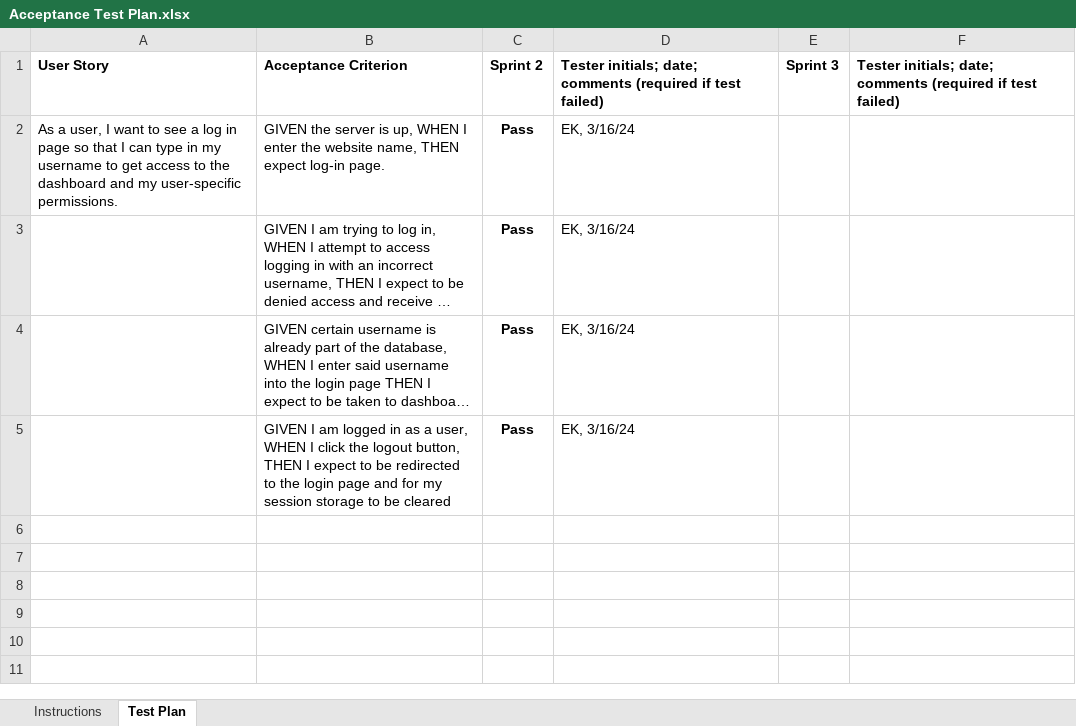
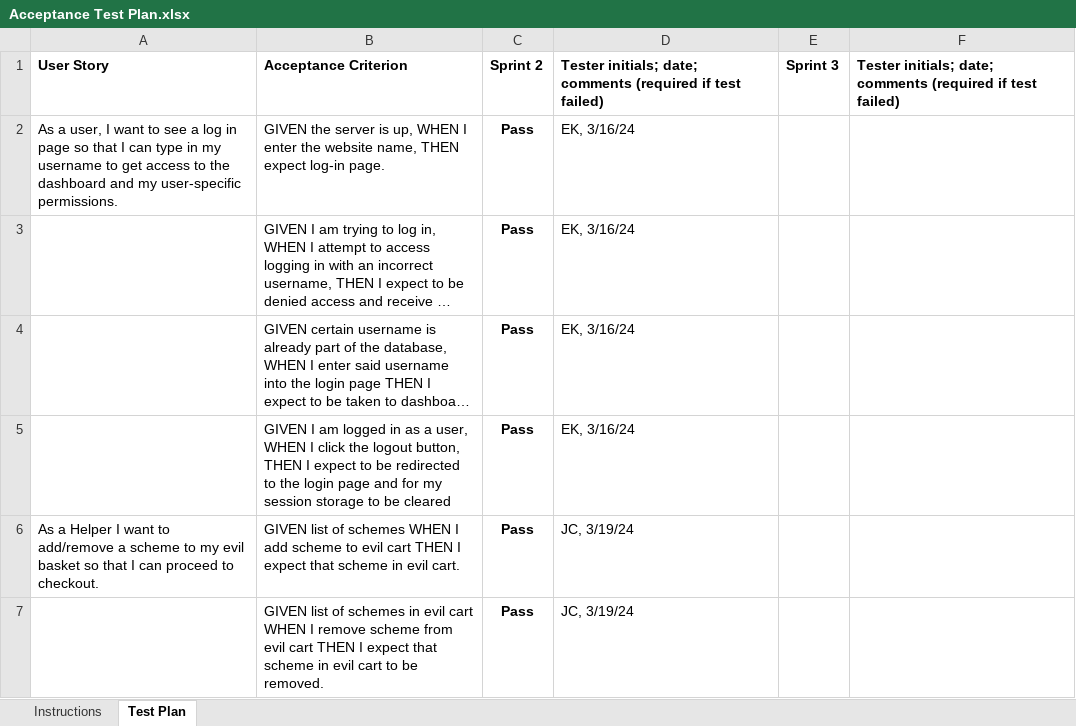
Before and after one commit to theonewhoPrints/E-Data-Website, an Excel workbook: etc/Acceptance Test Plan.xlsx, sheet Test Plan, drawn as a sheet; long unchanged cells end in …; values as stored, in another font and other column widths than the file's, no borders; conditional formats not drawn; the diff names each change by its address in the sheet, - before the commit and + after, or states it on an @@ line.

Commit message:
Acceptance Test Plan

```diff
--- a/etc/Acceptance Test Plan.xlsx (sheet Test Plan)
+++ b/etc/Acceptance Test Plan.xlsx (sheet Test Plan)
+row 6: As a Helper I want to add/remove a scheme to my evil basket so that I can proceed to checkout. | GIVEN list of schemes WHEN I add scheme to evil cart THEN I expect that scheme in evil cart. | Pass | JC, 3/19/24
+row 7:  | GIVEN list of schemes in evil cart WHEN I remove scheme from evil cart THEN I expect that scheme in evil cart to be removed. | Pass | JC, 3/19/24
```
